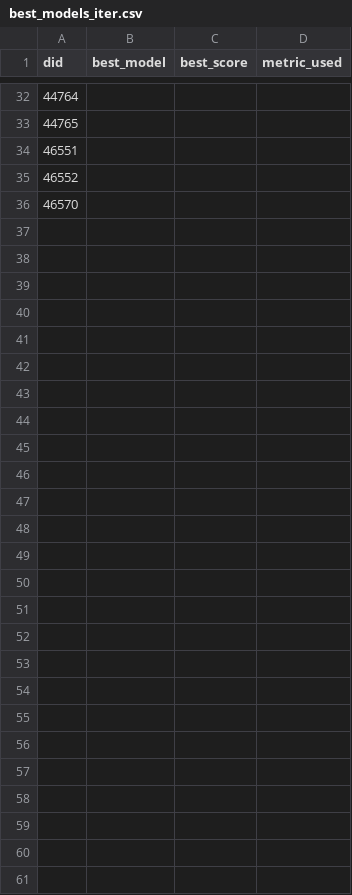
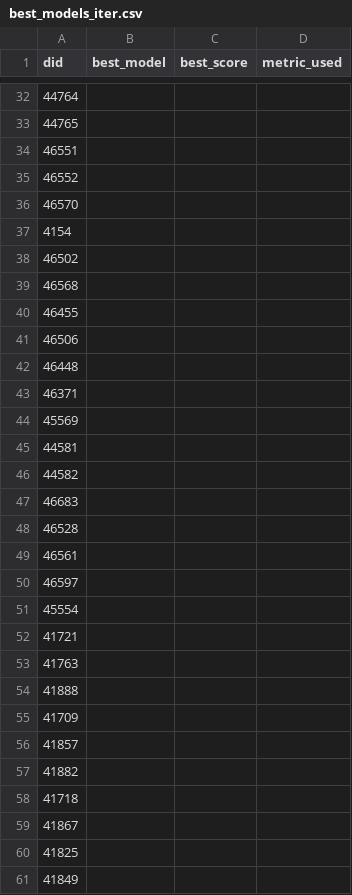
Before and after one commit to downdownlowdown-droid/meta-automl_lab_2, a CSV file: meta/best_models_iter.csv, drawn as a sheet; only a part is shown, gaps mark what is left out; the diff names each change by its address in the sheet, - before the commit and + after, or states it on an @@ line.

```diff
--- a/meta/best_models_iter.csv
+++ b/meta/best_models_iter.csv
+row 37: 4154
+row 38: 46502
+row 39: 46568
+row 40: 46455
+row 41: 46506
+row 42: 46448
+row 43: 46371
+row 44: 45569
+row 45: 44581
+row 46: 44582
+row 47: 46683
+row 48: 46528
+row 49: 46561
+row 50: 46597
+row 51: 45554
+row 52: 41721
+row 53: 41763
+row 54: 41888
+row 55: 41709
+row 56: 41857
+row 57: 41882
+row 58: 41718
+row 59: 41867
+row 60: 41825
+row 61: 41849
```
Also changed, not shown: meta/baseline_scores_iter.csv.
